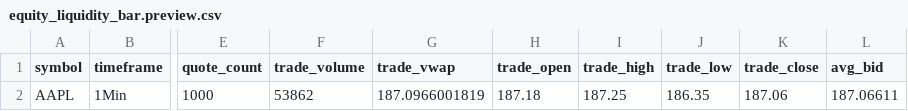
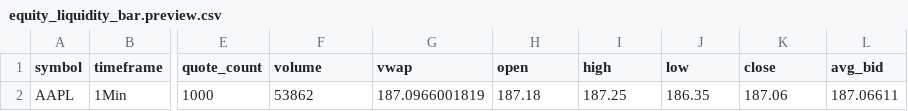
Before and after one commit to gilmore307/trading-data, a CSV file: storage/templates/data_kinds/alpaca/equity_liquidity_bar.preview.csv, drawn as a sheet; only a part is shown, gaps mark what is left out; the diff names each change by its address in the sheet, - before the commit and + after, or states it on an @@ line.

```diff
--- a/storage/templates/data_kinds/alpaca/equity_liquidity_bar.preview.csv
+++ b/storage/templates/data_kinds/alpaca/equity_liquidity_bar.preview.csv
-F1: trade_volume
+F1: volume
-G1: trade_vwap
+G1: vwap
-H1: trade_open
+H1: open
-I1: trade_high
+I1: high
-J1: trade_low
+J1: low
-K1: trade_close
+K1: close
```
Also changed, not shown: storage/templates/data_kinds/events/event_analysis_report.preview.csv, storage/templates/data_kinds/okx/crypto_liquidity_bar.preview.csv, 11 other files.
